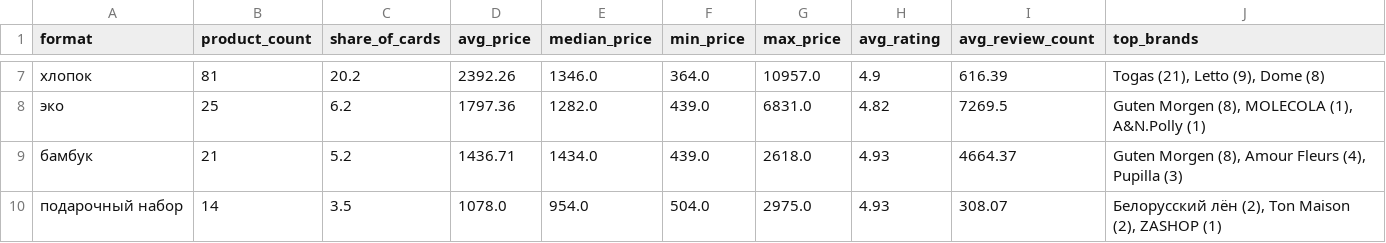
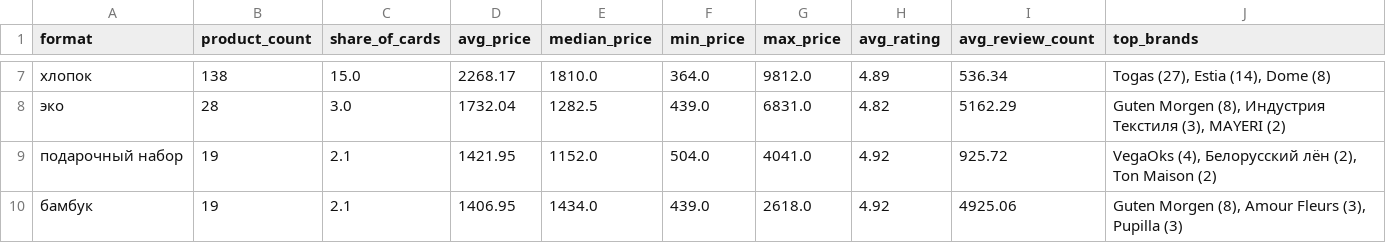
Before and after one commit to saselle/Unit_economics_MP, a CSV file: reports/format_analysis.csv, drawn as a sheet; only a part is shown, gaps mark what is left out; the diff covers the shown part only.

```diff
--- a/reports/format_analysis.csv
+++ b/reports/format_analysis.csv
@@ -7,4 +7,4 @@
-хлопок,81,20.2,2392.26,1346.0,364.0,10957.0,4.9,616.39,"Togas (21), Letto (9), Dome (8)"
-эко,25,6.2,1797.36,1282.0,439.0,6831.0,4.82,7269.5,"Guten Morgen (8), MOLECOLA (1), A&N.Polly (1)"
-бамбук,21,5.2,1436.71,1434.0,439.0,2618.0,4.93,4664.37,"Guten Morgen (8), Amour Fleurs (4), Pupilla (3)"
-подарочный набор,14,3.5,1078.0,954.0,504.0,2975.0,4.93,308.07,"Белорусский лён (2), Ton Maison (2), ZASHOP (1)"
+хлопок,138,15.0,2268.17,1810.0,364.0,9812.0,4.89,536.34,"Togas (27), Estia (14), Dome (8)"
+эко,28,3.0,1732.04,1282.5,439.0,6831.0,4.82,5162.29,"Guten Morgen (8), Индустрия Текстиля (3), MAYERI (2)"
+подарочный набор,19,2.1,1421.95,1152.0,504.0,4041.0,4.92,925.72,"VegaOks (4), Белорусский лён (2), Ton Maison (2)"
+бамбук,19,2.1,1406.95,1434.0,439.0,2618.0,4.92,4925.06,"Guten Morgen (8), Amour Fleurs (3), Pupilla (3)"
```
Also changed, not shown: 2 added rows, 2 removed rows and 25 edited cells elsewhere in this file, reports/price_buckets.csv, reports/review_by_product.csv, 17 other files.
